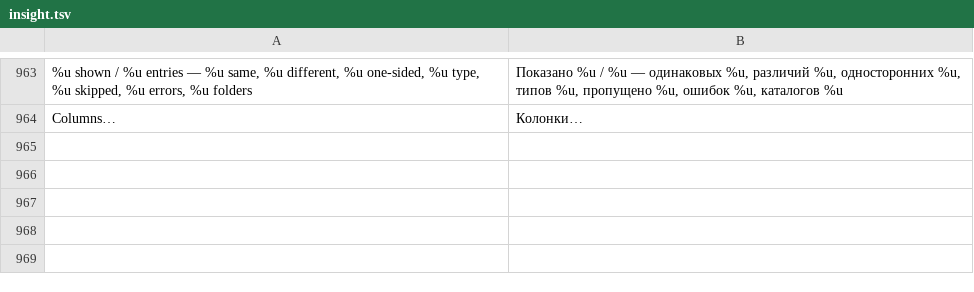
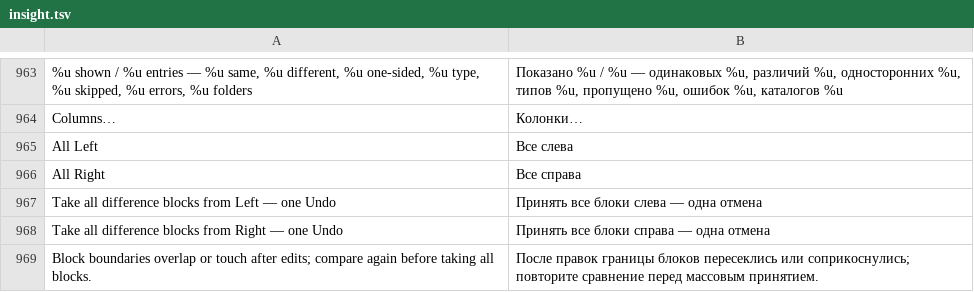
Before and after one commit to bhgv/geany-insight, a TSV file: insight/locale/insight.tsv, drawn as a sheet; only a part is shown, gaps mark what is left out; the diff names each change by its address in the sheet, - before the commit and + after, or states it on an @@ line.

Commit message:
Take all merge blocks in a single reversible action

```diff
--- a/insight/locale/insight.tsv
+++ b/insight/locale/insight.tsv
+row 965: All Left | Все слева
+row 966: All Right | Все справа
+row 967: Take all difference blocks from Left — one Undo | Принять все блоки слева — одна отмена
+row 968: Take all difference blocks from Right — one Undo | Принять все блоки справа — одна отмена
+row 969: Block boundaries overlap or touch after edits; compare again before taking all blocks. | После правок границы блоков пересеклись или соприкоснулись; повторите сравнение перед массовым принятием.
```
Also changed, not shown: 6 other files.
